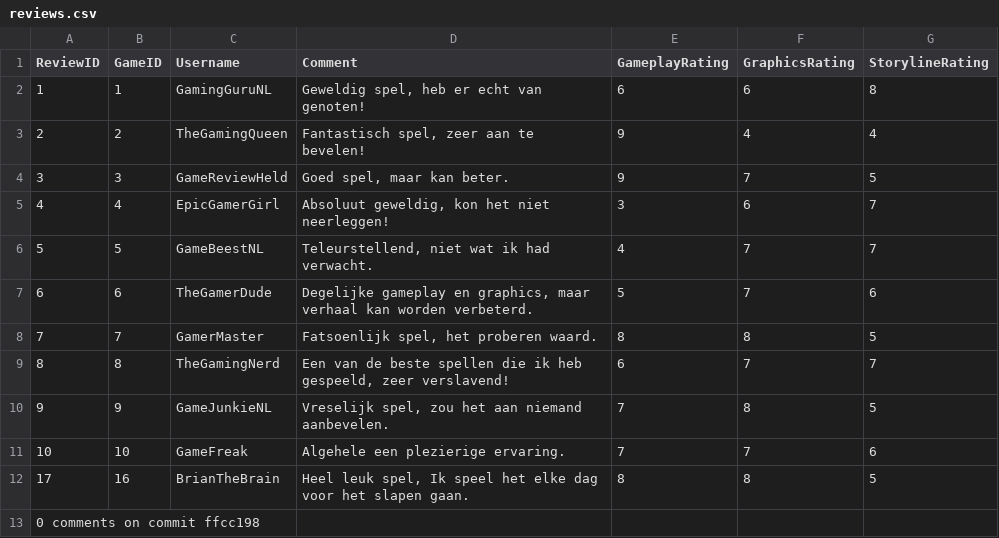
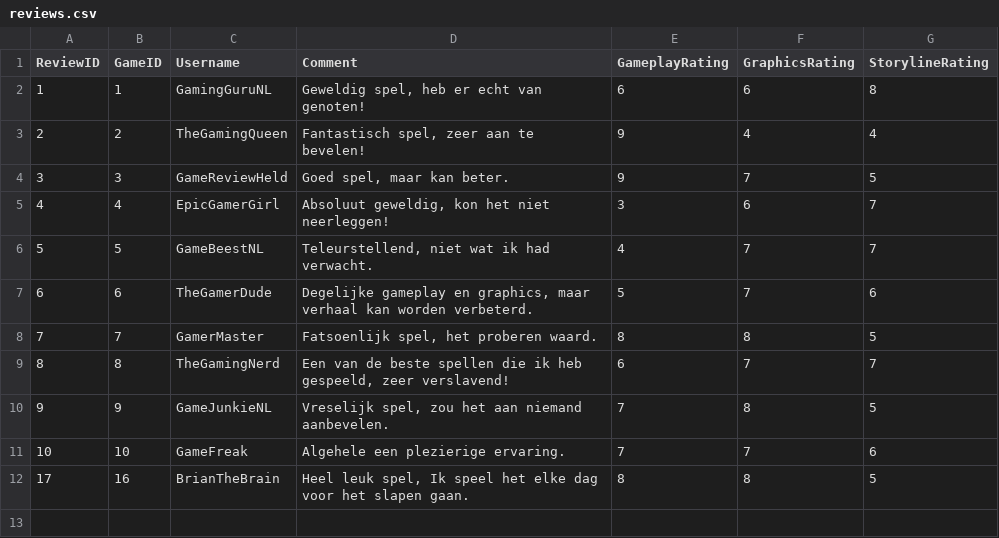
Before and after one commit to GakhalSingh/GoG-App, a CSV file: reviews.csv, drawn as a sheet.

```diff
--- a/reviews.csv
+++ b/reviews.csv
@@ -12,2 +12 @@ ReviewID;GameID;Username;Comment;GameplayRating;GraphicsRating;StorylineRating
 17;16;BrianTheBrain;Heel leuk spel, Ik speel het elke dag voor het slapen gaan.;8;8;5
-0 comments on commit ffcc198
```
Also changed, not shown: 4 other files.
